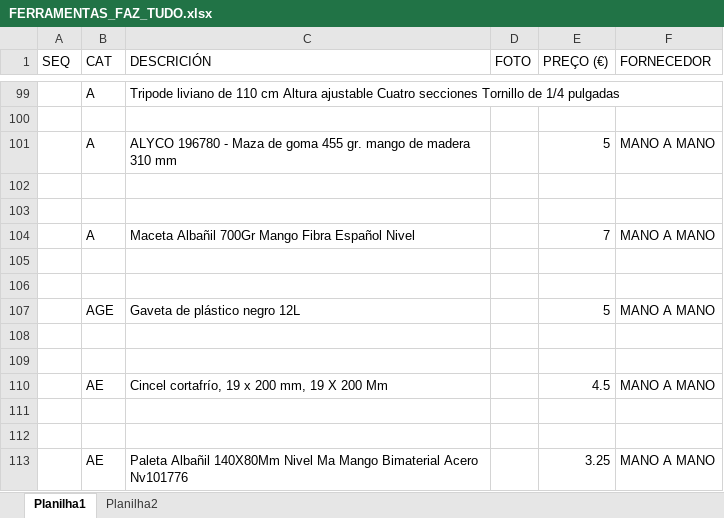
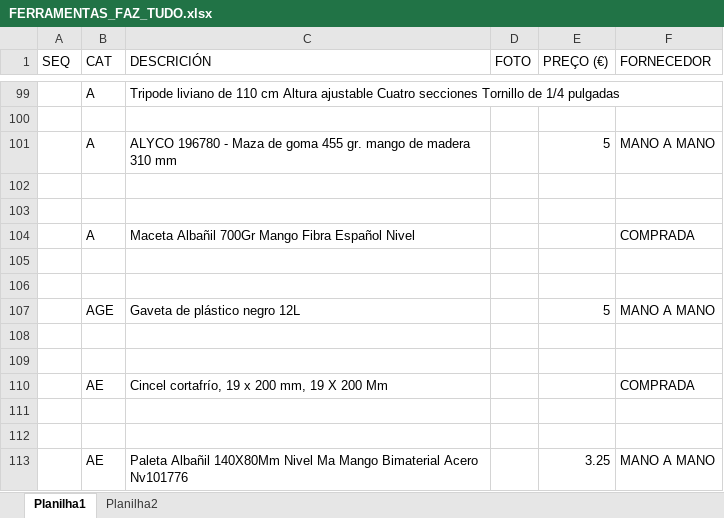
Before and after one commit to jrvelazquez1968/site, an Excel workbook: demo/materiais/FERRAMENTAS_FAZ_TUDO.xlsx, sheet Planilha1, drawn as a sheet; only a part is shown, gaps mark what is left out; values as stored, in another font and other column widths than the file's, no cell formats; charts and pictures not drawn; the diff covers the shown part only; the diff names each change by its address in the sheet, - before the commit and + after, or states it on an @@ line.

```diff
--- a/demo/materiais/FERRAMENTAS_FAZ_TUDO.xlsx (sheet Planilha1)
+++ b/demo/materiais/FERRAMENTAS_FAZ_TUDO.xlsx (sheet Planilha1)
-E104 (PREÇO (€)): 7
+E104 (PREÇO (€)): (empty)
-F104 (FORNECEDOR): MANO A MANO
+F104 (FORNECEDOR): COMPRADA
-E110 (PREÇO (€)): 4.5
+E110 (PREÇO (€)): (empty)
-F110 (FORNECEDOR): MANO A MANO
+F110 (FORNECEDOR): COMPRADA
```
Also changed, not shown: 12 edited cells elsewhere in this sheet, cell formats.
